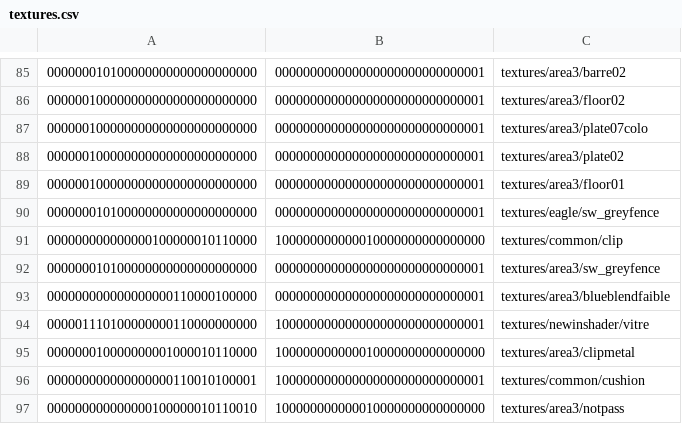
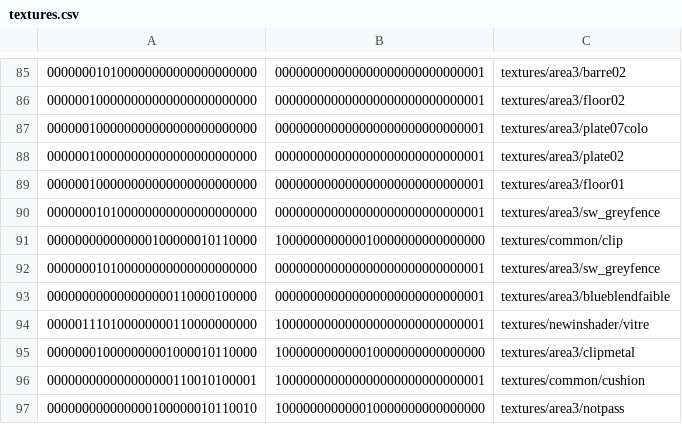
Before and after one commit to InterstellarOasis/map-area3_src.dpkdir, a CSV file: maps/area3.bspdir/textures.csv, drawn as a sheet; only a part is shown, gaps mark what is left out.

```diff
--- a/maps/area3.bspdir/textures.csv
+++ b/maps/area3.bspdir/textures.csv
@@ -89,3 +89,3 @@
 000000100000000000000000000000,000000000000000000000000000001,textures/area3/floor01
-000000010100000000000000000000,000000000000000000000000000001,textures/eagle/sw_greyfence
+000000010100000000000000000000,000000000000000000000000000001,textures/area3/sw_greyfence
 000000000000000100000010110000,100000000000010000000000000000,textures/common/clip
```
Also changed, not shown: 1 other file.
